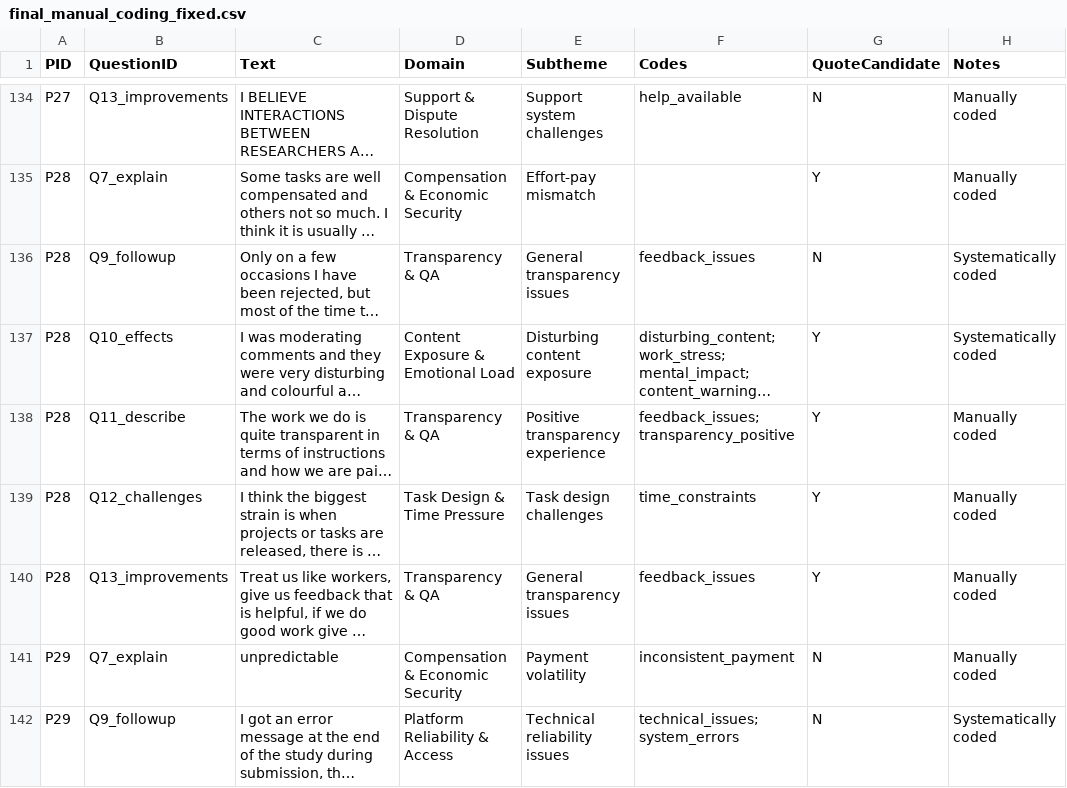
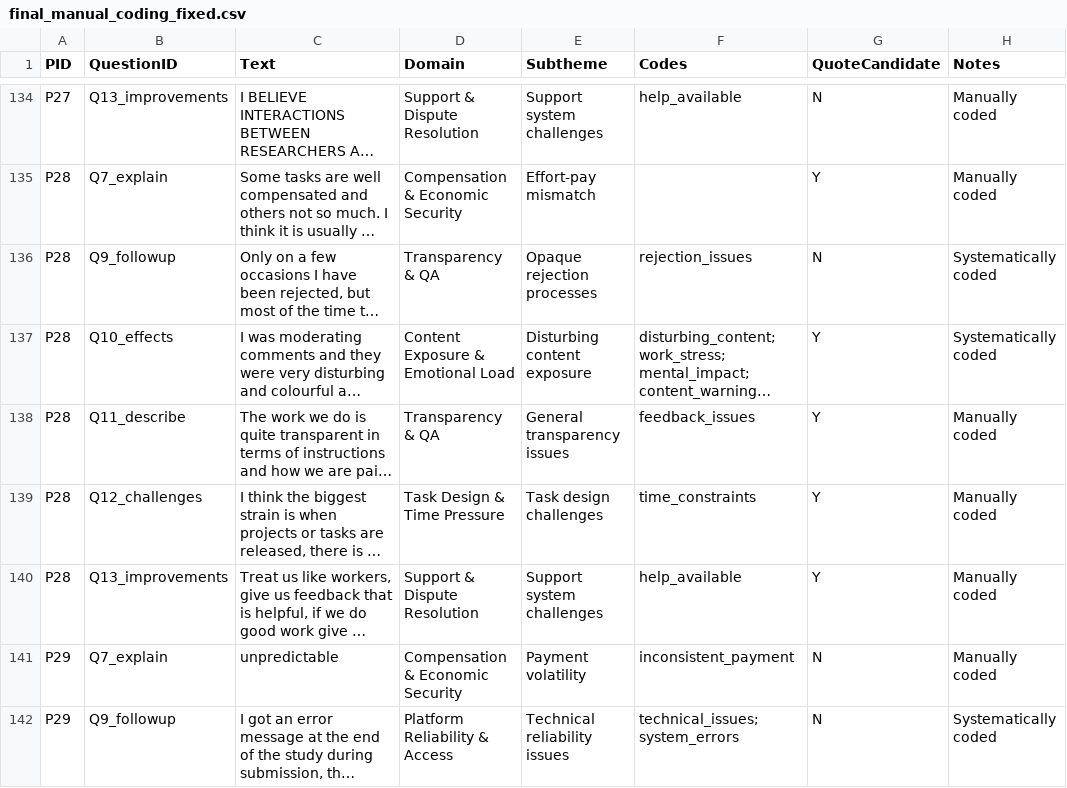
Before and after one commit to Qrutz/csa, a CSV file: analysis/results/final_manual_coding_fixed.csv, drawn as a sheet; only a part is shown, gaps mark what is left out; long unchanged cells end in …; the diff covers the shown part only; the diff names each change by its address in the sheet, - before the commit and + after, or states it on an @@ line.

Commit message:
asdf

```diff
--- a/analysis/results/final_manual_coding_fixed.csv
+++ b/analysis/results/final_manual_coding_fixed.csv
-E136 (Subtheme): General transparency issues
+E136 (Subtheme): Opaque rejection processes
-F136 (Codes): feedback_issues
+F136 (Codes): rejection_issues
-E138 (Subtheme): Positive transparency experience
+E138 (Subtheme): General transparency issues
-F138 (Codes): feedback_issues; transparency_positive
+F138 (Codes): feedback_issues
-D140 (Domain): Transparency & QA
+D140 (Domain): Support & Dispute Resolution
-E140 (Subtheme): General transparency issues
+E140 (Subtheme): Support system challenges
-F140 (Codes): feedback_issues
+F140 (Codes): help_available
```
Also changed, not shown: 34 edited cells elsewhere in this file.
